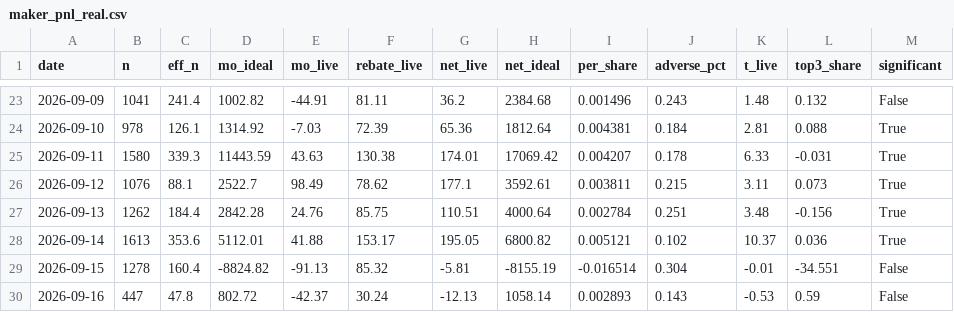
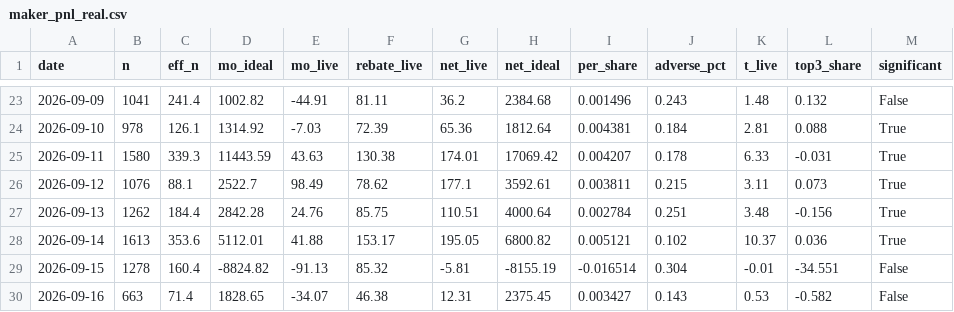
Before and after one commit to Savi-Swar/desk, a CSV file: collected/maker_pnl_real.csv, drawn as a sheet; only a part is shown, gaps mark what is left out.

```diff
--- a/collected/maker_pnl_real.csv
+++ b/collected/maker_pnl_real.csv
@@ -29,2 +29,2 @@ date,n,eff_n,mo_ideal,mo_live,rebate_live,net_live,net_ideal,per_share,adverse_p
 2026-09-15,1278,160.4,-8824.82,-91.13,85.32,-5.81,-8155.19,-0.016514,0.304,-0.01,-34.551,False
-2026-09-16,447,47.8,802.72,-42.37,30.24,-12.13,1058.14,0.002893,0.143,-0.53,0.59,False
+2026-09-16,663,71.4,1828.65,-34.07,46.38,12.31,2375.45,0.003427,0.143,0.53,-0.582,False
```
Also changed, not shown: 1 other file.
